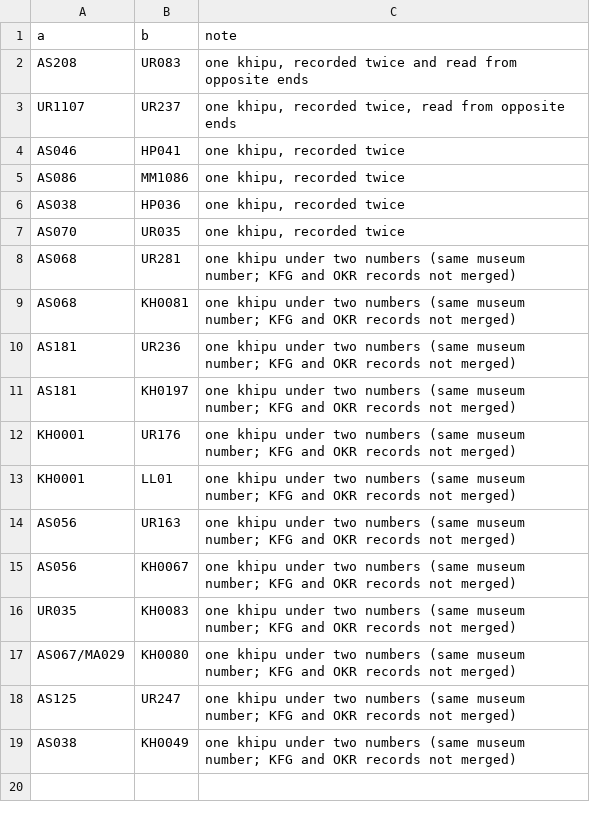
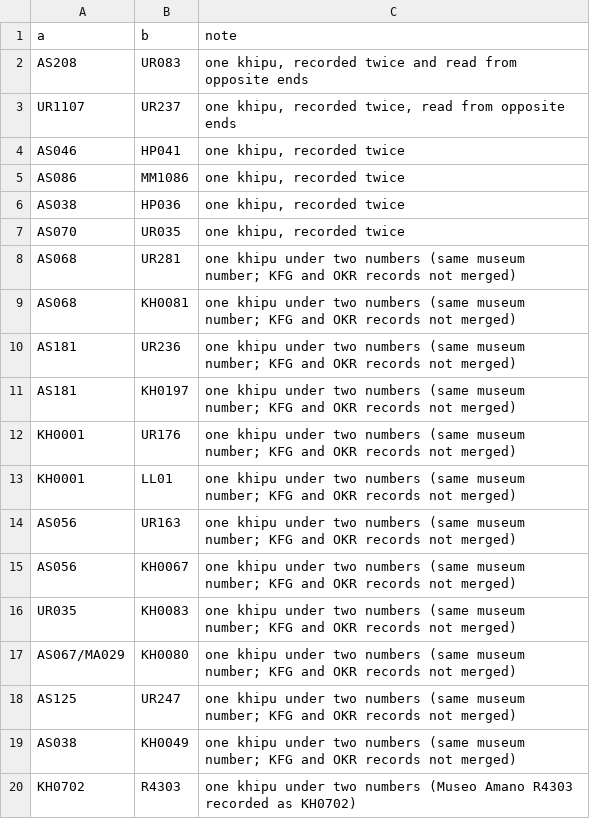
Before and after one commit to VladimirMoor/khipu-links, a CSV file: atlas/curated/duplicates.csv, drawn as a sheet; the diff names each change by its address in the sheet, - before the commit and + after, or states it on an @@ line.

Commit message:
Hypothesis cycle 6-10: same nine suppliers in both Inkawasi tables; stable-column tables are the usual format; profile similarity finds duplicates (KH0702 = R4303); formats not local; copy discrepancies are single-knot errors

```diff
--- a/atlas/curated/duplicates.csv
+++ b/atlas/curated/duplicates.csv
+row 20: KH0702 | R4303 | one khipu under two numbers (Museo Amano R4303 recorded as KH0702)
```
Also changed, not shown: 2 other files.
